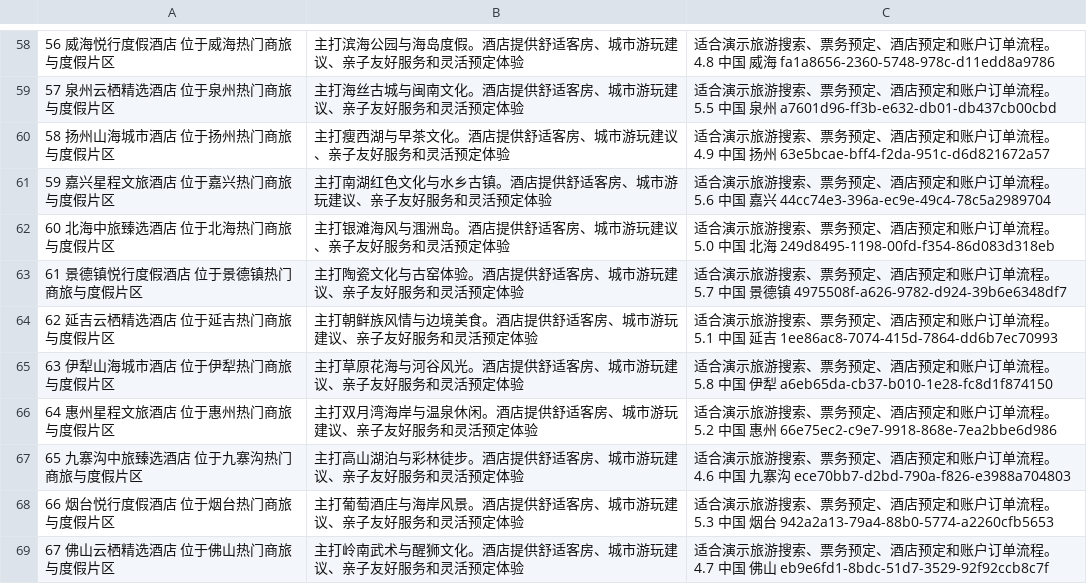
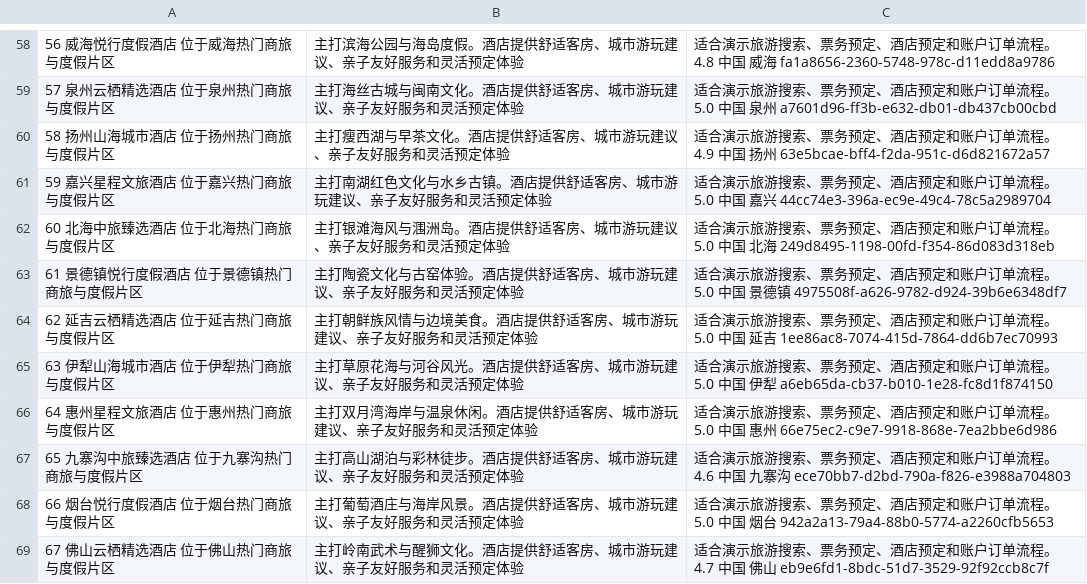
Before and after one commit to QzlabQ/TravelOn, a CSV file: travel-api/data-generator/src/main/resources/initData/hotels.csv, drawn as a sheet; only a part is shown, gaps mark what is left out; the diff covers the shown part only; the diff names each change by its address in the sheet, - before the commit and + after, or states it on an @@ line.

```diff
--- a/travel-api/data-generator/src/main/resources/initData/hotels.csv
+++ b/travel-api/data-generator/src/main/resources/initData/hotels.csv
-C59: …流程。 5.5 中国 泉…
+C59: …流程。 5.0 中国 泉…
-C61: …流程。 5.6 中国 嘉…
+C61: …流程。 5.0 中国 嘉…
-C63: …流程。 5.7 中国 景…
+C63: …流程。 5.0 中国 景…
-C64: …流程。 5.1 中国 延…
+C64: …流程。 5.0 中国 延…
-C65: …流程。 5.8 中国 伊…
+C65: …流程。 5.0 中国 伊…
-C66: …流程。 5.2 中国 惠…
+C66: …流程。 5.0 中国 惠…
-C68: …流程。 5.3 中国 烟…
+C68: …流程。 5.0 中国 烟…
```
Also changed, not shown: 10 added rows, 10 removed rows and 28 edited cells elsewhere in this file, travel-api/data-generator/src/main/resources/initData/hotel_rooms.csv, travel-api/hotel-service/src/main/resources/initData/hotel_rooms.csv, 18 other files.
